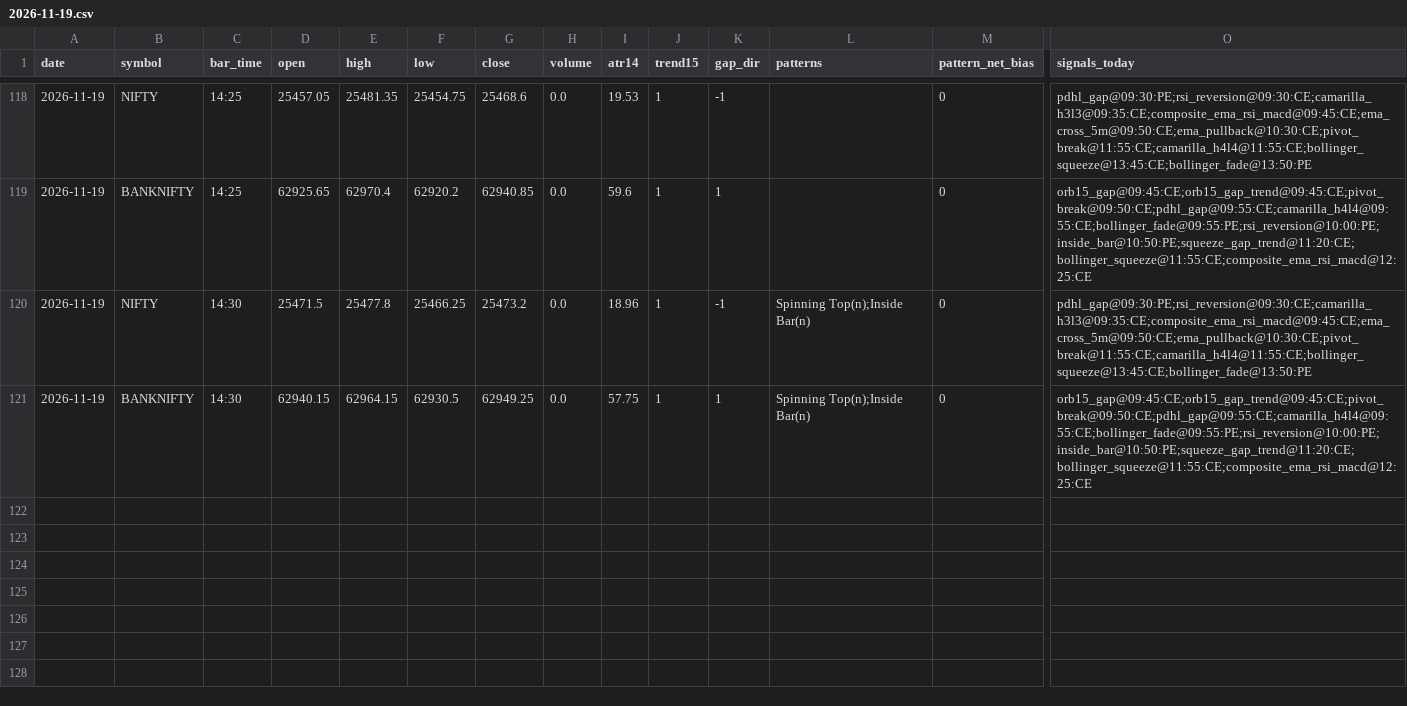
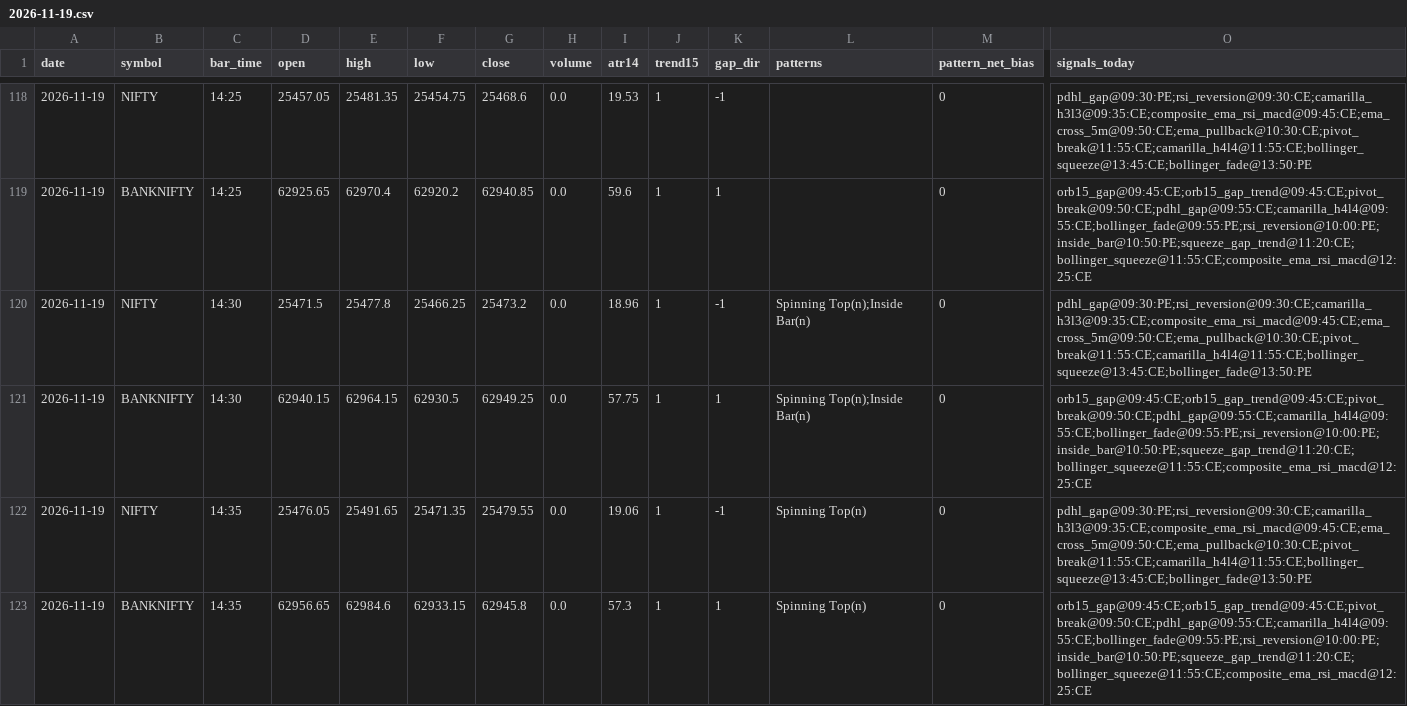
Before and after one commit to kothasanketh93-afk/options-alert-scanner, a CSV file: ledger/pattern_tape/2026-11-19.csv, drawn as a sheet; only a part is shown, gaps mark what is left out; rows hold the shown columns only; the diff names each change by its address in the sheet, - before the commit and + after, or states it on an @@ line.

```diff
--- a/ledger/pattern_tape/2026-11-19.csv
+++ b/ledger/pattern_tape/2026-11-19.csv
+row 122: 2026-11-19 | NIFTY | 14:35 | 25476.05 | 25491.65 | 25471.35 | 25479.55 | 0.0 | 19.06 | 1 | -1 | Spinning Top(n) | 0 | pdhl_gap@09:30:PE;rsi_reversion@09:30:CE;camarilla_h3l3@09:35:CE;composite_ema_rsi_macd@09:45:CE;ema_cross_5m@09:50:CE;ema_pullback@10:30:CE;pivot_break@11:55:CE;camarilla_h4l4@11:55:CE;bollinger_squeeze@13:45:CE;bollinger_fade@13:50:PE
+row 123: 2026-11-19 | BANKNIFTY | 14:35 | 62956.65 | 62984.6 | 62933.15 | 62945.8 | 0.0 | 57.3 | 1 | 1 | Spinning Top(n) | 0 | orb15_gap@09:45:CE;orb15_gap_trend@09:45:CE;pivot_break@09:50:CE;pdhl_gap@09:55:CE;camarilla_h4l4@09:55:CE;bollinger_fade@09:55:PE;rsi_reversion@10:00:PE;inside_bar@10:50:PE;squeeze_gap_trend@11:20:CE;bollinger_squeeze@11:55:CE;composite_ema_rsi_macd@12:25:CE
```
Also changed, not shown: 3 other files.
